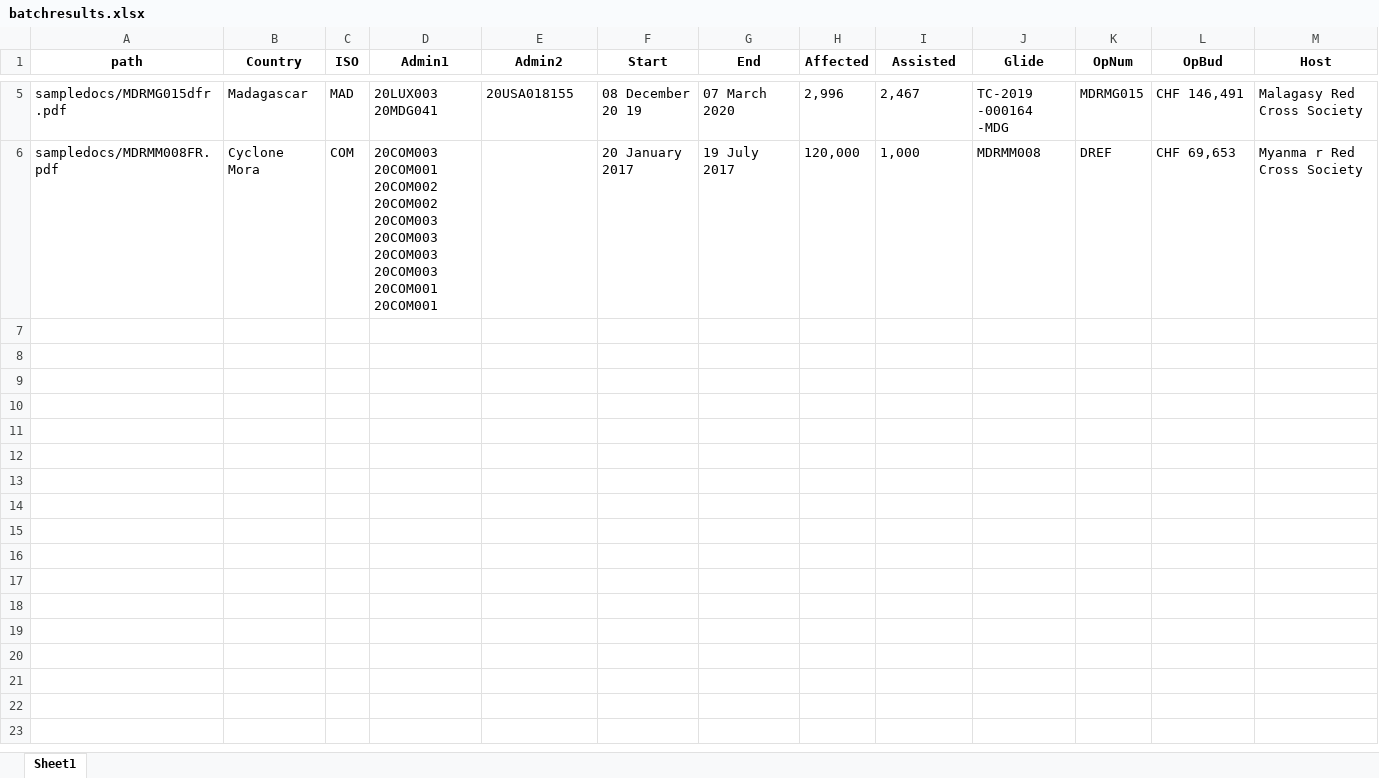
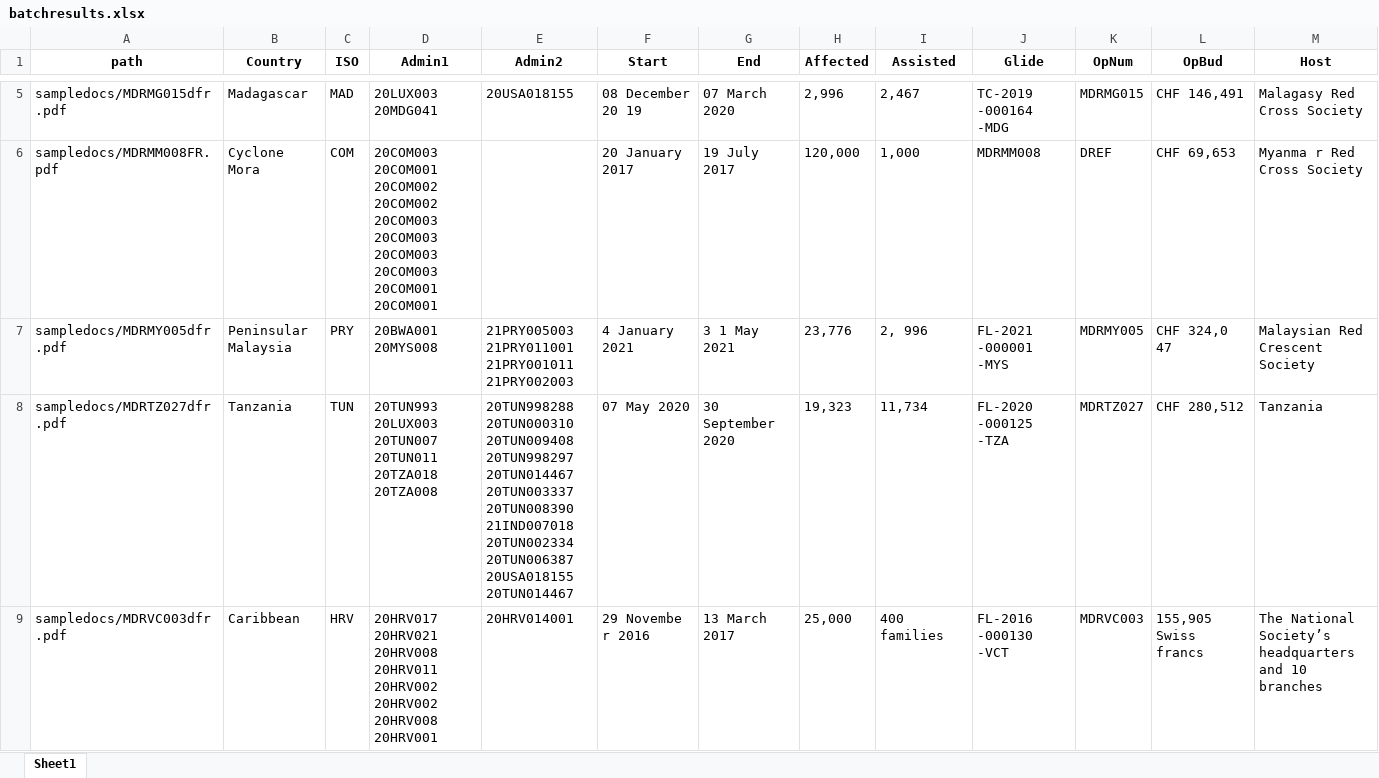
Before and after one commit to StoneChen917/COMP0016-Team-3, an Excel workbook: src/Backend/Integration/batchresults.xlsx, sheet Sheet1, drawn as a sheet; only a part is shown, gaps mark what is left out; values as stored, in another font and other column widths than the file's, no borders; the diff covers the shown part only; the diff names each change by its address in the sheet, - before the commit and + after, or states it on an @@ line.

Commit message:
integration

```diff
--- a/src/Backend/Integration/batchresults.xlsx (sheet Sheet1)
+++ b/src/Backend/Integration/batchresults.xlsx (sheet Sheet1)
+row 7: sampledocs/MDRMY005dfr.pdf | Peninsular Malaysia | PRY | 20BWA001 20MYS008 | 21PRY005003 21PRY011001 21PRY001011 21PRY002003 | 4 January 2021 | 3 1 May 2021 | 23,776 | 2, 996 | FL-2021 -000001 -MYS | MDRMY005 | CHF 324,0 47 | Malaysian Red Crescent Society
+row 8: sampledocs/MDRTZ027dfr.pdf | Tanzania | TUN | 20TUN993 20LUX003 20TUN007 20TUN011 20TZA018 20TZA008 | 20TUN998288 20TUN000310 20TUN009408 20TUN998297 20TUN014467 20TUN003337 20TUN008390 21IND007018 20TUN002334 20TUN006387 20USA018155 20TUN014467 | 07 May 2020 | 30 September 2020 | 19,323 | 11,734 | FL-2020 -000125 -TZA | MDRTZ027 | CHF 280,512 | Tanzania
+row 9: sampledocs/MDRVC003dfr.pdf | Caribbean | HRV | 20HRV017 20HRV021 20HRV008 20HRV011 20HRV002 20HRV002 20HRV008 20HRV001 | 20HRV014001 | 29 Novembe r 2016 | 13 March 2017 | 25,000 | 400 families | FL-2016 -000130 -VCT | MDRVC003 | 155,905 Swiss francs | The National Society’s headquarters and 10 branches
```
Also changed, not shown: 9 added rows elsewhere in this sheet, 8 other files.
